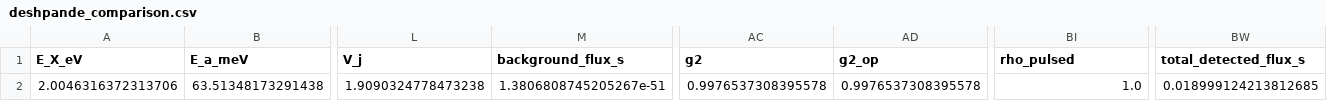
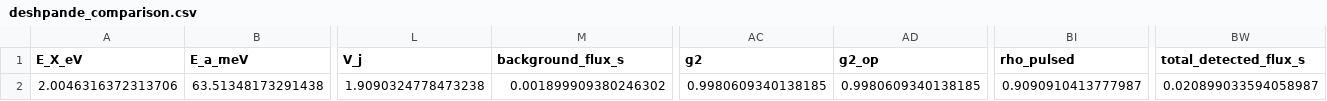
Before and after one commit to Alpharceus/qd-photon-sim, a CSV file: out/nitride_cavity/deshpande_comparison.csv, drawn as a sheet; only a part is shown, gaps mark what is left out; the diff names each change by its address in the sheet, - before the commit and + after, or states it on an @@ line.

```diff
--- a/out/nitride_cavity/deshpande_comparison.csv
+++ b/out/nitride_cavity/deshpande_comparison.csv
-M2 (background_flux_s): 1.3806808745205267e-51
+M2 (background_flux_s): 0.001899909380246302
-AC2 (g2): 0.9976537308395578
+AC2 (g2): 0.9980609340138185
-AD2 (g2_op): 0.9976537308395578
+AD2 (g2_op): 0.9980609340138185
-BI2 (rho_pulsed): 1.0
+BI2 (rho_pulsed): 0.9090910413777987
-BW2 (total_detected_flux_s): 0.018999124213812685
+BW2 (total_detected_flux_s): 0.020899033594058987
```
Also changed, not shown: 11 other files.
